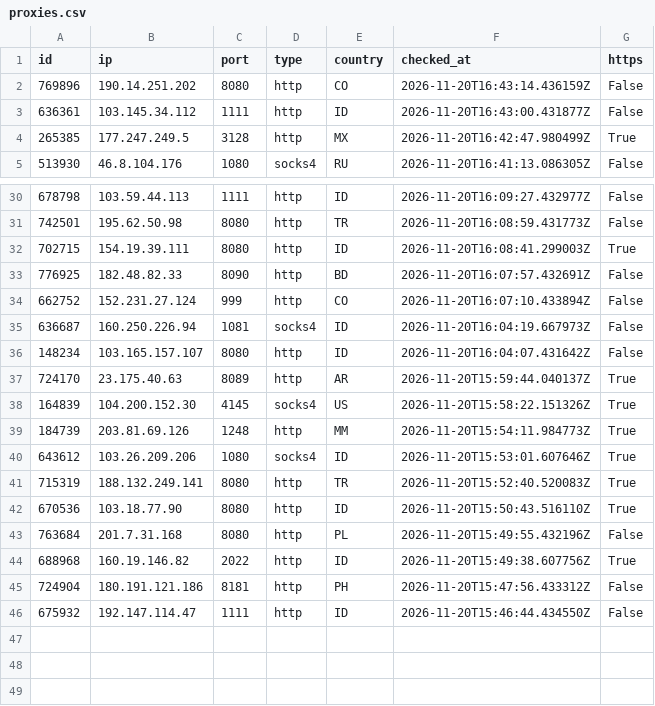
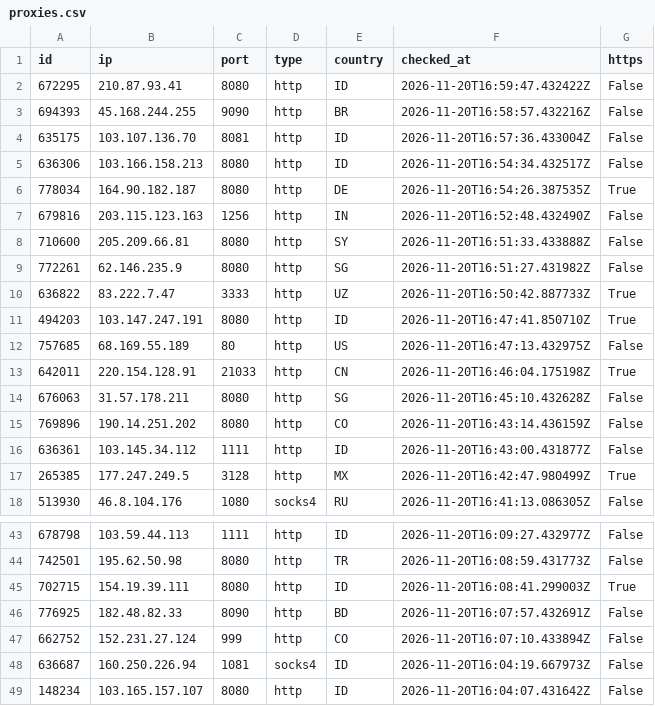
Before and after one commit to ShipHappensBro/Proxy-list, a CSV file: proxies.csv, drawn as a sheet; only a part is shown, gaps mark what is left out; removed rows and columns are numbered as before the commit, all else as after; the diff names each change by its address in the sheet, - before the commit and + after, or states it on an @@ line.

Commit message:
Update: 48 proxies | 2026-11-20 17:00:13.158913+00:00

```diff
--- a/proxies.csv
+++ b/proxies.csv
+row 2: 672295 | 210.87.93.41 | 8080 | http | ID | 2026-11-20T16:59:47.432422Z | False
+row 3: 694393 | 45.168.244.255 | 9090 | http | BR | 2026-11-20T16:58:57.432216Z | False
+row 4: 635175 | 103.107.136.70 | 8081 | http | ID | 2026-11-20T16:57:36.433004Z | False
+row 5: 636306 | 103.166.158.213 | 8080 | http | ID | 2026-11-20T16:54:34.432517Z | False
+row 6: 778034 | 164.90.182.187 | 8080 | http | DE | 2026-11-20T16:54:26.387535Z | True
+row 7: 679816 | 203.115.123.163 | 1256 | http | IN | 2026-11-20T16:52:48.432490Z | False
+row 8: 710600 | 205.209.66.81 | 8080 | http | SY | 2026-11-20T16:51:33.433888Z | False
+row 9: 772261 | 62.146.235.9 | 8080 | http | SG | 2026-11-20T16:51:27.431982Z | False
+row 10: 636822 | 83.222.7.47 | 3333 | http | UZ | 2026-11-20T16:50:42.887733Z | True
+row 11: 494203 | 103.147.247.191 | 8080 | http | ID | 2026-11-20T16:47:41.850710Z | True
+row 12: 757685 | 68.169.55.189 | 80 | http | US | 2026-11-20T16:47:13.432975Z | False
+row 13: 642011 | 220.154.128.91 | 21033 | http | CN | 2026-11-20T16:46:04.175198Z | True
+row 14: 676063 | 31.57.178.211 | 8080 | http | SG | 2026-11-20T16:45:10.432628Z | False
-row 37: 724170 | 23.175.40.63 | 8089 | http | AR | 2026-11-20T15:59:44.040137Z | True
-row 38: 164839 | 104.200.152.30 | 4145 | socks4 | US | 2026-11-20T15:58:22.151326Z | True
-row 39: 184739 | 203.81.69.126 | 1248 | http | MM | 2026-11-20T15:54:11.984773Z | True
-row 40: 643612 | 103.26.209.206 | 1080 | socks4 | ID | 2026-11-20T15:53:01.607646Z | True
-row 41: 715319 | 188.132.249.141 | 8080 | http | TR | 2026-11-20T15:52:40.520083Z | True
-row 42: 670536 | 103.18.77.90 | 8080 | http | ID | 2026-11-20T15:50:43.516110Z | True
-row 43: 763684 | 201.7.31.168 | 8080 | http | PL | 2026-11-20T15:49:55.432196Z | False
-row 44: 688968 | 160.19.146.82 | 2022 | http | ID | 2026-11-20T15:49:38.607756Z | True
-row 45: 724904 | 180.191.121.186 | 8181 | http | PH | 2026-11-20T15:47:56.433312Z | False
-row 46: 675932 | 192.147.114.47 | 1111 | http | ID | 2026-11-20T15:46:44.434550Z | False
```
Also changed, not shown: 5 other files.
